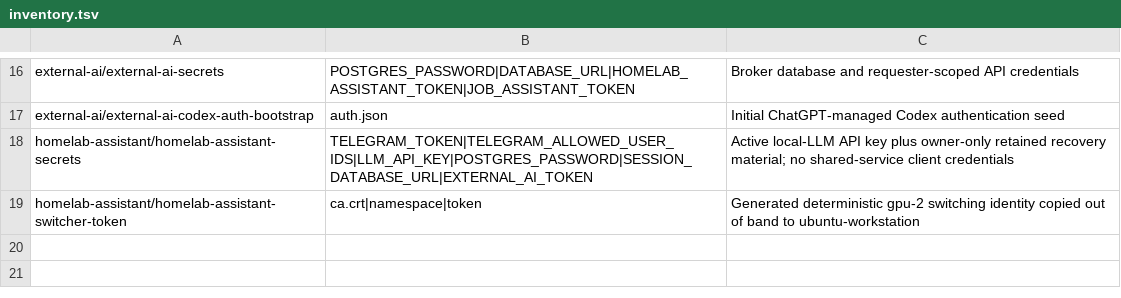
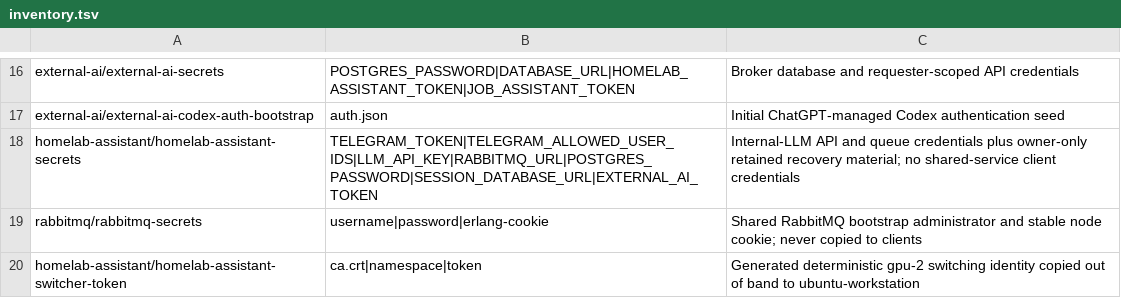
Before and after one commit to kfir-marx/homelab, a TSV file: secrets/inventory.tsv, drawn as a sheet; only a part is shown, gaps mark what is left out.

Commit message:
feat(internal-llm): add queued LLM CI release workflow
- Add verification for formatting, linting, typing, tests, manifests,
  and container builds.
- Publish immutable internal LLM images and automate deployment pinning.
- Update workflow path triggers for renamed gateway and application manifests.
- Document three-control-plane topology and dedicated tinygpu capacity.
- Add shared RabbitMQ operational documentation and infrastructure guidance.

```diff
--- a/secrets/inventory.tsv
+++ b/secrets/inventory.tsv
@@ -17,3 +17,4 @@ external-ai/external-ai-secrets	POSTGRES_PASSWORD|DATABASE_URL|HOMELAB_ASSISTANT
 external-ai/external-ai-codex-auth-bootstrap	auth.json	Initial ChatGPT-managed Codex authentication seed
-homelab-assistant/homelab-assistant-secrets	TELEGRAM_TOKEN|TELEGRAM_ALLOWED_USER_IDS|LLM_API_KEY|POSTGRES_PASSWORD|SESSION_DATABASE_URL|EXTERNAL_AI_TOKEN	Active local-LLM API key plus owner-only retained recovery material; no shared-service client credentials
+homelab-assistant/homelab-assistant-secrets	TELEGRAM_TOKEN|TELEGRAM_ALLOWED_USER_IDS|LLM_API_KEY|RABBITMQ_URL|POSTGRES_PASSWORD|SESSION_DATABASE_URL|EXTERNAL_AI_TOKEN	Internal-LLM API and queue credentials plus owner-only retained recovery material; no shared-service client credentials
+rabbitmq/rabbitmq-secrets	username|password|erlang-cookie	Shared RabbitMQ bootstrap administrator and stable node cookie; never copied to clients
 homelab-assistant/homelab-assistant-switcher-token	ca.crt|namespace|token	Generated deterministic gpu-2 switching identity copied out of band to ubuntu-workstation
```
Also changed, not shown: 49 other files.
